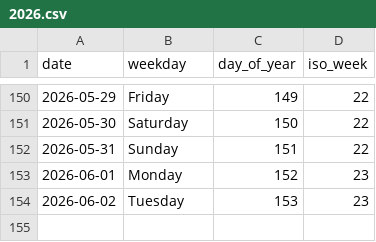
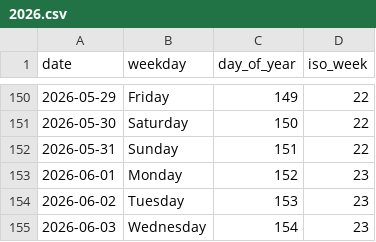
Before and after one commit to rad03i2/python-toolbox, a CSV file: examples/calendar/2026.csv, drawn as a sheet; only a part is shown, gaps mark what is left out.

Commit message:
data: add calendar reference through 2026-06-03

```diff
--- a/examples/calendar/2026.csv
+++ b/examples/calendar/2026.csv
@@ -154 +154,2 @@ date,weekday,day_of_year,iso_week
 2026-06-02,Tuesday,153,23
+2026-06-03,Wednesday,154,23
```
